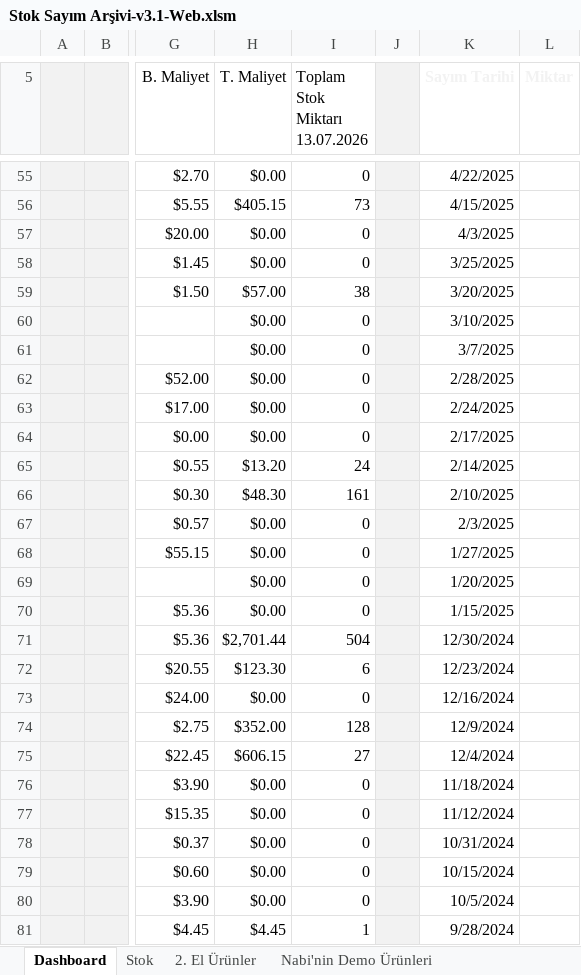
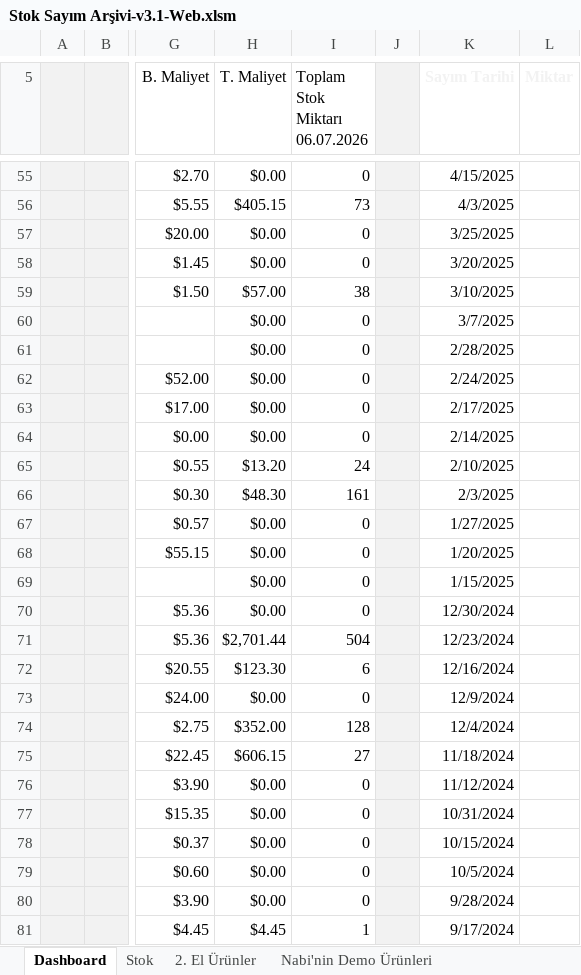
Before and after one commit to emraherbil/F2-Stok, an Excel workbook: Stok Sayım Arşivi-v3.1-Web.xlsm, sheet Dashboard, drawn as a sheet; only a part is shown, gaps mark what is left out; values as stored, in another font and other column widths than the file's, no borders; charts and pictures and table styles not drawn; ↵ is a line break in a cell; the diff covers the shown part only; the diff names each change by its address in the sheet, - before the commit and + after, or states it on an @@ line.

Commit message:
Add files via upload

```diff
--- a/Stok Sayım Arşivi-v3.1-Web.xlsm (sheet Dashboard)
+++ b/Stok Sayım Arşivi-v3.1-Web.xlsm (sheet Dashboard)
-I5: Toplam Stok Miktarı ↵ 13.07.2026
+I5: Toplam Stok Miktarı ↵ 06.07.2026
-K55 (Sayım Tarihi): 4/22/2025
+K55 (Sayım Tarihi): 4/15/2025
-K56 (Sayım Tarihi): 4/15/2025
+K56 (Sayım Tarihi): 4/3/2025
-K57 (Sayım Tarihi): 4/3/2025
+K57 (Sayım Tarihi): 3/25/2025
-K58 (Sayım Tarihi): 3/25/2025
+K58 (Sayım Tarihi): 3/20/2025
-K59 (Sayım Tarihi): 3/20/2025
+K59 (Sayım Tarihi): 3/10/2025
-K60 (Sayım Tarihi): 3/10/2025
+K60 (Sayım Tarihi): 3/7/2025
-K61 (Sayım Tarihi): 3/7/2025
+K61 (Sayım Tarihi): 2/28/2025
-K62 (Sayım Tarihi): 2/28/2025
+K62 (Sayım Tarihi): 2/24/2025
-K63 (Sayım Tarihi): 2/24/2025
+K63 (Sayım Tarihi): 2/17/2025
-K64 (Sayım Tarihi): 2/17/2025
+K64 (Sayım Tarihi): 2/14/2025
-K65 (Sayım Tarihi): 2/14/2025
+K65 (Sayım Tarihi): 2/10/2025
-K66 (Sayım Tarihi): 2/10/2025
+K66 (Sayım Tarihi): 2/3/2025
-K67 (Sayım Tarihi): 2/3/2025
+K67 (Sayım Tarihi): 1/27/2025
-K68 (Sayım Tarihi): 1/27/2025
+K68 (Sayım Tarihi): 1/20/2025
-K69 (Sayım Tarihi): 1/20/2025
+K69 (Sayım Tarihi): 1/15/2025
-K70 (Sayım Tarihi): 1/15/2025
+K70 (Sayım Tarihi): 12/30/2024
-K71 (Sayım Tarihi): 12/30/2024
+K71 (Sayım Tarihi): 12/23/2024
-K72 (Sayım Tarihi): 12/23/2024
+K72 (Sayım Tarihi): 12/16/2024
-K73 (Sayım Tarihi): 12/16/2024
+K73 (Sayım Tarihi): 12/9/2024
-K74 (Sayım Tarihi): 12/9/2024
+K74 (Sayım Tarihi): 12/4/2024
-K75 (Sayım Tarihi): 12/4/2024
+K75 (Sayım Tarihi): 11/18/2024
-K76 (Sayım Tarihi): 11/18/2024
+K76 (Sayım Tarihi): 11/12/2024
-K77 (Sayım Tarihi): 11/12/2024
+K77 (Sayım Tarihi): 10/31/2024
-K78 (Sayım Tarihi): 10/31/2024
+K78 (Sayım Tarihi): 10/15/2024
-K79 (Sayım Tarihi): 10/15/2024
+K79 (Sayım Tarihi): 10/5/2024
-K80 (Sayım Tarihi): 10/5/2024
+K80 (Sayım Tarihi): 9/28/2024
-K81 (Sayım Tarihi): 9/28/2024
+K81 (Sayım Tarihi): 9/17/2024
```
Also changed, not shown: 84 edited cells and cell formats elsewhere in this sheet, sheet Stok, formulas that keep their value, charts or pictures.
